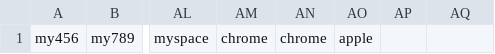
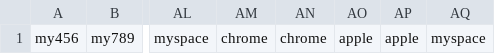
Before and after one commit to kmad1729/oneFeed, a CSV file: oneFeed/competers.csv, drawn as a sheet; only a part is shown, gaps mark what is left out; the diff names each change by its address in the sheet, - before the commit and + after, or states it on an @@ line.

```diff
--- a/oneFeed/competers.csv
+++ b/oneFeed/competers.csv
-AP1: (empty)
+AP1: apple
-AQ1: (empty)
+AQ1: myspace
```
Also changed, not shown: 1 other file.
